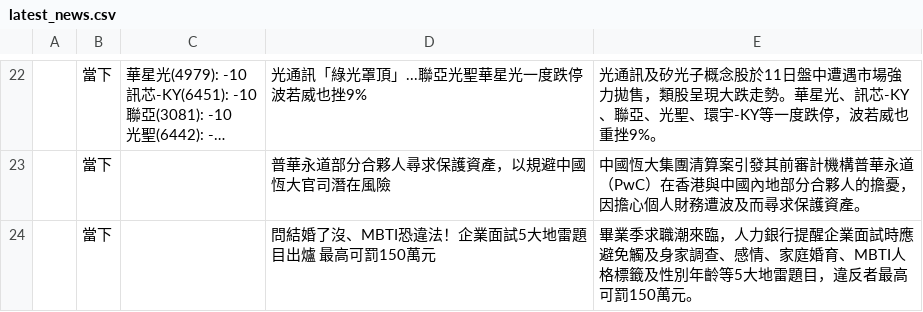
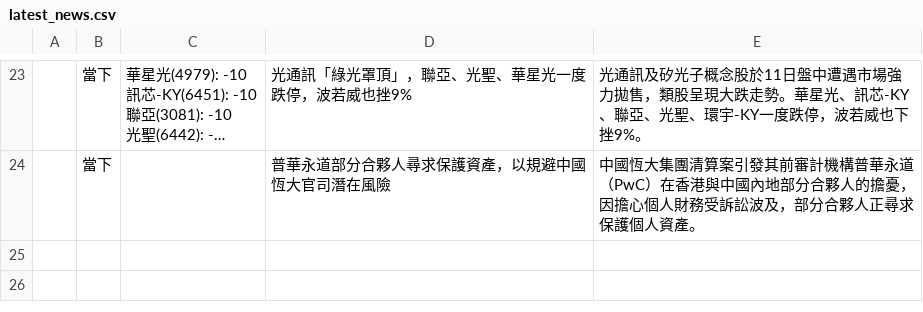
Before and after one commit to ShaLauTie/Stock, a CSV file: stock_news/latest_news.csv, drawn as a sheet; only a part is shown, gaps mark what is left out; long unchanged cells end in …; removed rows and columns are numbered as before the commit, all else as after; the diff covers the shown part only; the diff names each change by its address in the sheet, - before the commit and + after, or states it on an @@ line.

```diff
--- a/stock_news/latest_news.csv
+++ b/stock_news/latest_news.csv
-D23: 光通訊「綠光罩頂」...聯亞光聖華星光一度跌停 波若威也挫9%
+D23: 光通訊「綠光罩頂」，聯亞、光聖、華星光一度跌停，波若威也挫9%
-E23: …、環宇-KY等一度跌停，波若威也重挫9%。
+E23: …、環宇-KY一度跌停，波若威也下挫9%。
-E24: …個人財務遭波及而尋求保護資產。
+E24: …個人財務受訴訟波及，部分合夥人正尋求保護個人資產。
-row 24:  | 當下 |  | 問結婚了沒、MBTI恐違法！企業面試5大地雷題目出爐 最高可罰150萬元 | 畢業季求職潮來臨，人力銀行提醒企業面試時應避免觸及身家調查、感情、家庭婚育、MBTI人格標籤及性別年齡等5大地雷題目，違反者最高可罰150萬元。
```
Also changed, not shown: 2 added rows, 1 removed row and 28 edited cells elsewhere in this file.
